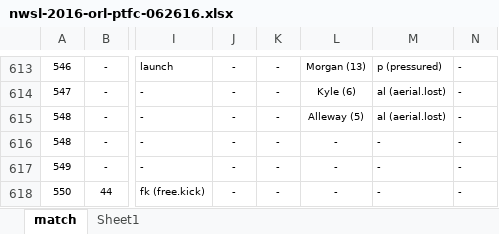
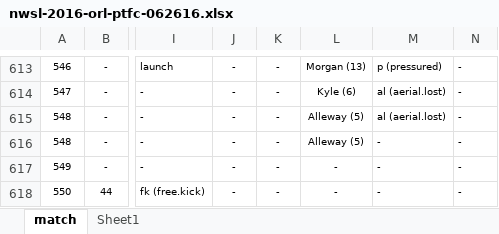
Before and after one commit to alfredomartinezjr/wosostats, an Excel workbook: source/excel/nwsl-2016/nwsl-2016-orl-ptfc-062616.xlsx, sheet match, drawn as a sheet; only a part is shown, gaps mark what is left out; values as stored, in another font and other column widths than the file's, no borders; the diff names each change by its address in the sheet, - before the commit and + after, or states it on an @@ line.

```diff
--- a/source/excel/nwsl-2016/nwsl-2016-orl-ptfc-062616.xlsx (sheet match)
+++ b/source/excel/nwsl-2016/nwsl-2016-orl-ptfc-062616.xlsx (sheet match)
-L616: -
+L616: Alleway (5)
```
Also changed, not shown: source/excel/nwsl-2016/nwsl-2016-orl-crs-071616.xlsx, source/excel/nwsl-2016/nwsl-2016-orl-hou-042316.xlsx, 5 other files.
